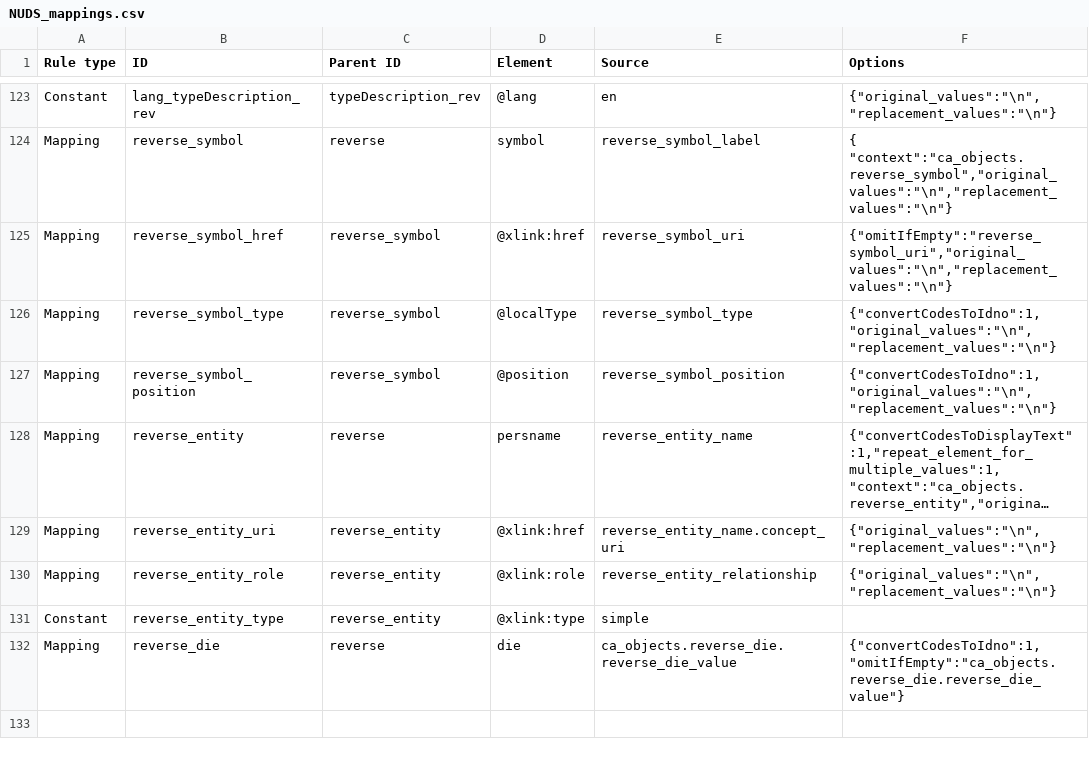
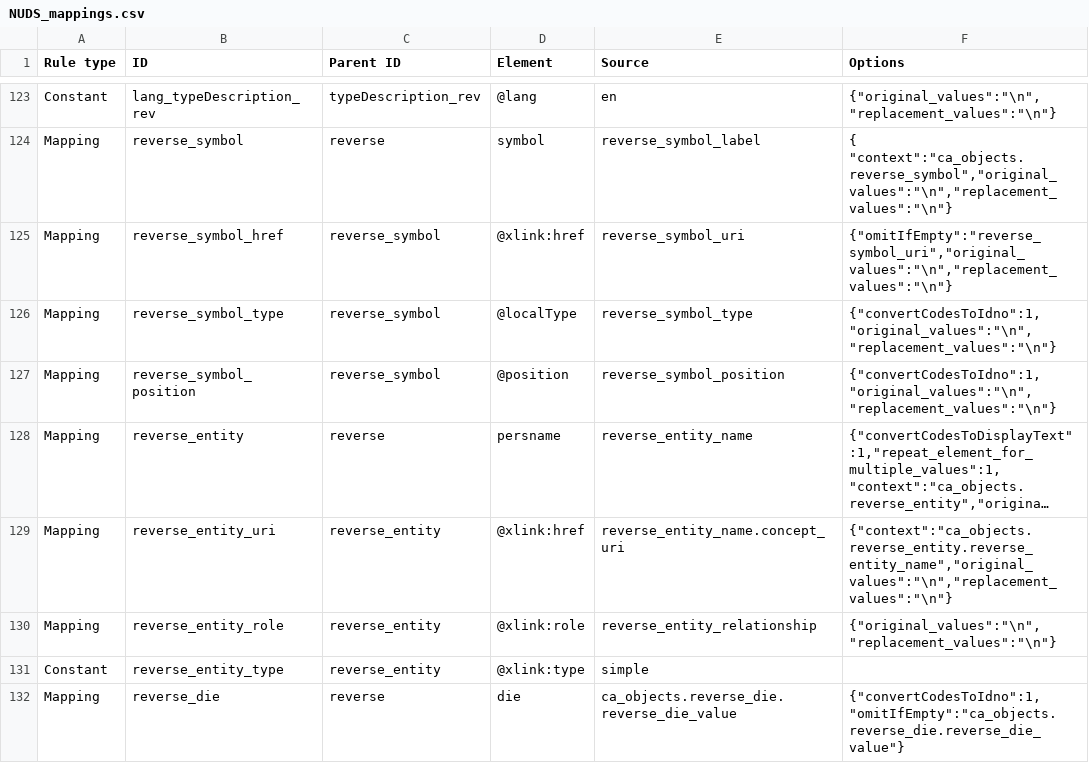
Before and after one commit to AmericanNumismaticSociety/ca-tools, a CSV file: exporters/NUDS_mappings.csv, drawn as a sheet; only a part is shown, gaps mark what is left out; the shorter side is filled out with more unchanged rows; long unchanged cells end in …; the diff names each change by its address in the sheet, - before the commit and + after, or states it on an @@ line.

Commit message:
commiting mappings before Seth's edits

```diff
--- a/exporters/NUDS_mappings.csv
+++ b/exporters/NUDS_mappings.csv
-F129 (Options): {"original_values":"\n","replacement_values":"\n"}
+F129 (Options): {"context":"ca_objects.reverse_entity.reverse_entity_name","original_values":"\n","replacement_values":"\n"}
```
